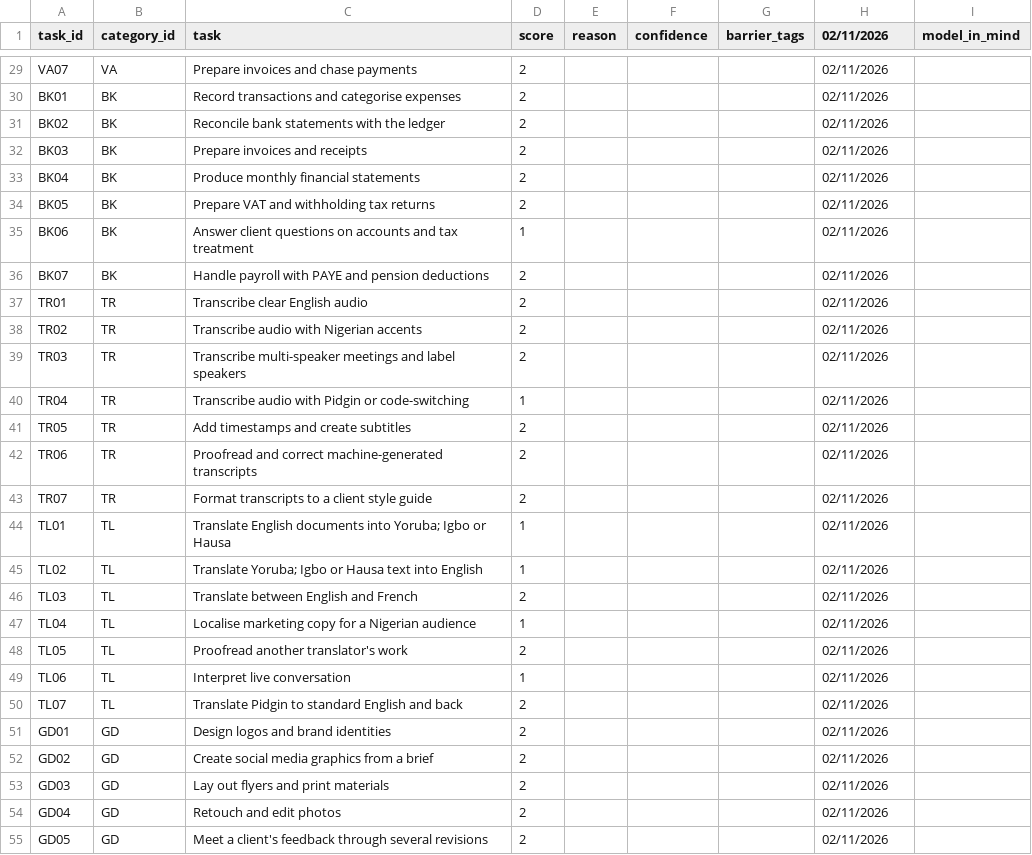
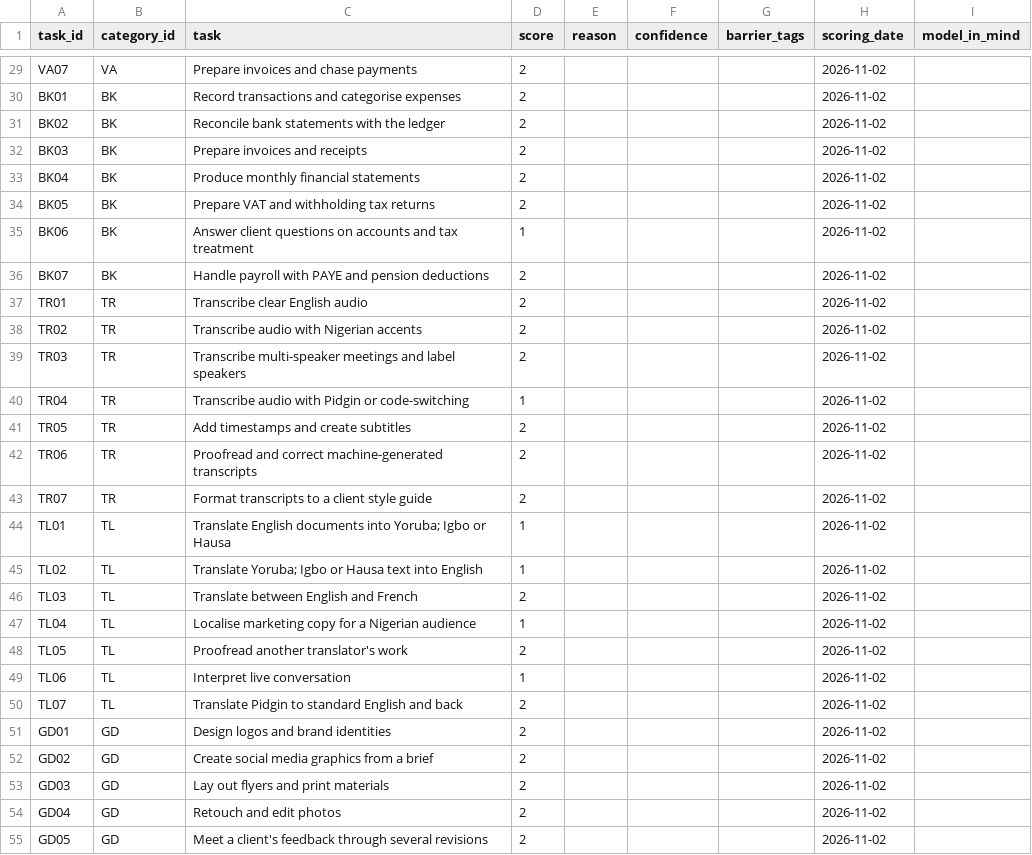
Before and after one commit to vantage-ola/research-analyst-project, a CSV file: job-exposure/data/scores_author.csv, drawn as a sheet; only a part is shown, gaps mark what is left out; the diff covers the shown part only; the diff names each change by its address in the sheet, - before the commit and + after, or states it on an @@ line.

Commit message:
Add author ratings, analysis, charts, brief and article
- Author task scores and blind output ratings completed (scoring_date header restored)
- analysis.py: rater agreement, unblinded model results, prior vs tested, ranked table
- charts.py: author vs second rater, author vs ILO and Anthropic Economic Index
- Plain-English brief and Medium article

```diff
--- a/job-exposure/data/scores_author.csv
+++ b/job-exposure/data/scores_author.csv
-H1: 02/11/2026
+H1: scoring_date
-H29:H55 (scoring_date): 02/11/2026
+H29:H55 (scoring_date): 2026-11-02
```
Also changed, not shown: 57 edited cells elsewhere in this file, job-exposure/data/model_ratings.csv, 13 other files.
